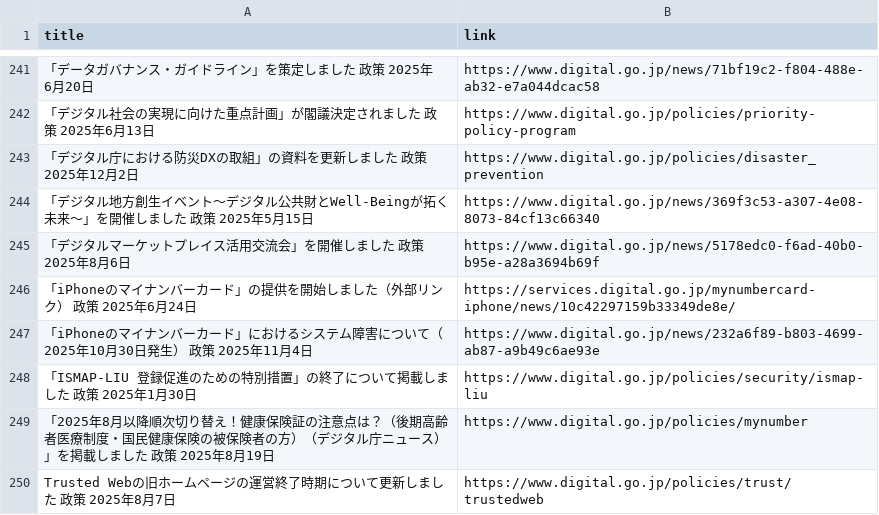
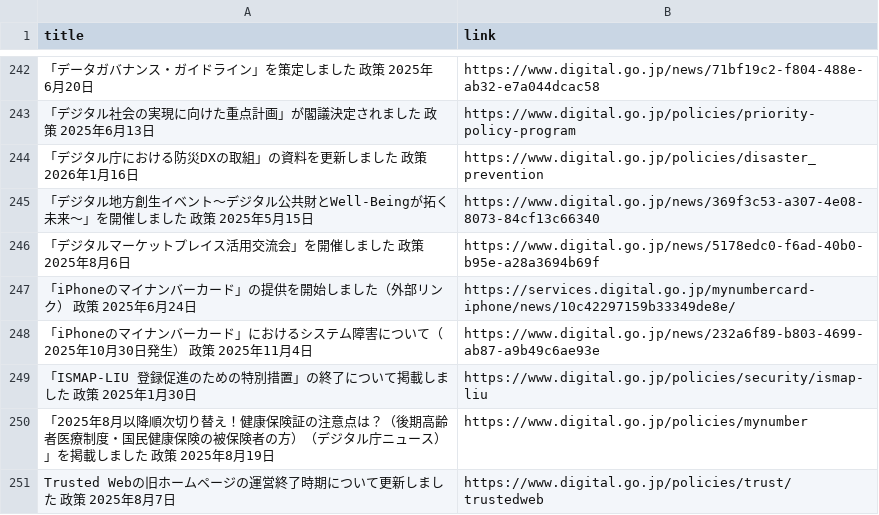
Before and after one commit to tlagytjq99-ux/my-news-bot, a CSV file: Japan_Digital_2025_Full_Archive.csv, drawn as a sheet; only a part is shown, gaps mark what is left out; the diff covers the shown part only.

```diff
--- a/Japan_Digital_2025_Full_Archive.csv
+++ b/Japan_Digital_2025_Full_Archive.csv
@@ -242,3 +243,3 @@
 「デジタル社会の実現に向けた重点計画」が閣議決定されました  政策 2025年6月13日,https://www.digital.go.jp/policies/priority-policy-program
-「デジタル庁における防災DXの取組」の資料を更新しました  政策 2025年12月2日,https://www.digital.go.jp/policies/disaster_prevention
+「デジタル庁における防災DXの取組」の資料を更新しました  政策 2026年1月16日,https://www.digital.go.jp/policies/disaster_prevention
 「デジタル地方創生イベント～デジタル公共財とWell-Beingが拓く未来～」を開催しました  政策 2025年5月15日,https://www.digital.go.jp/news/369f3c53-a307-4e08-8073-84cf13c66340
```
Also changed, not shown: 3 added rows, 2 removed rows and 5 edited cells elsewhere in this file.
